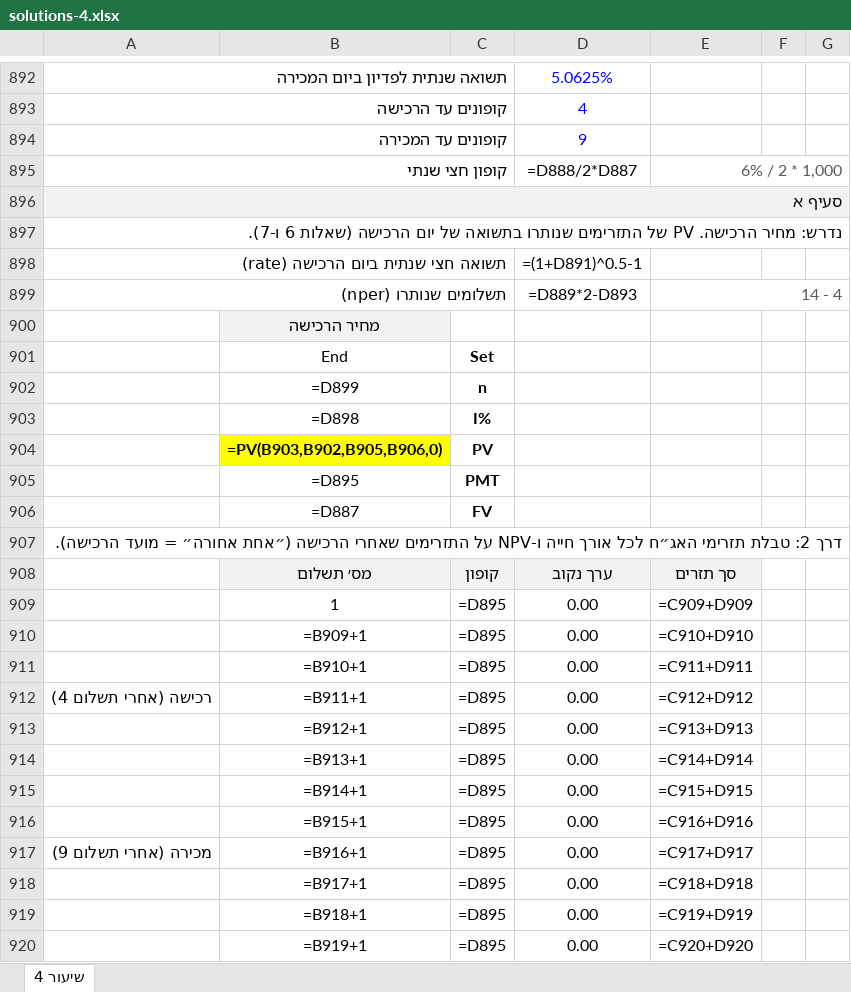
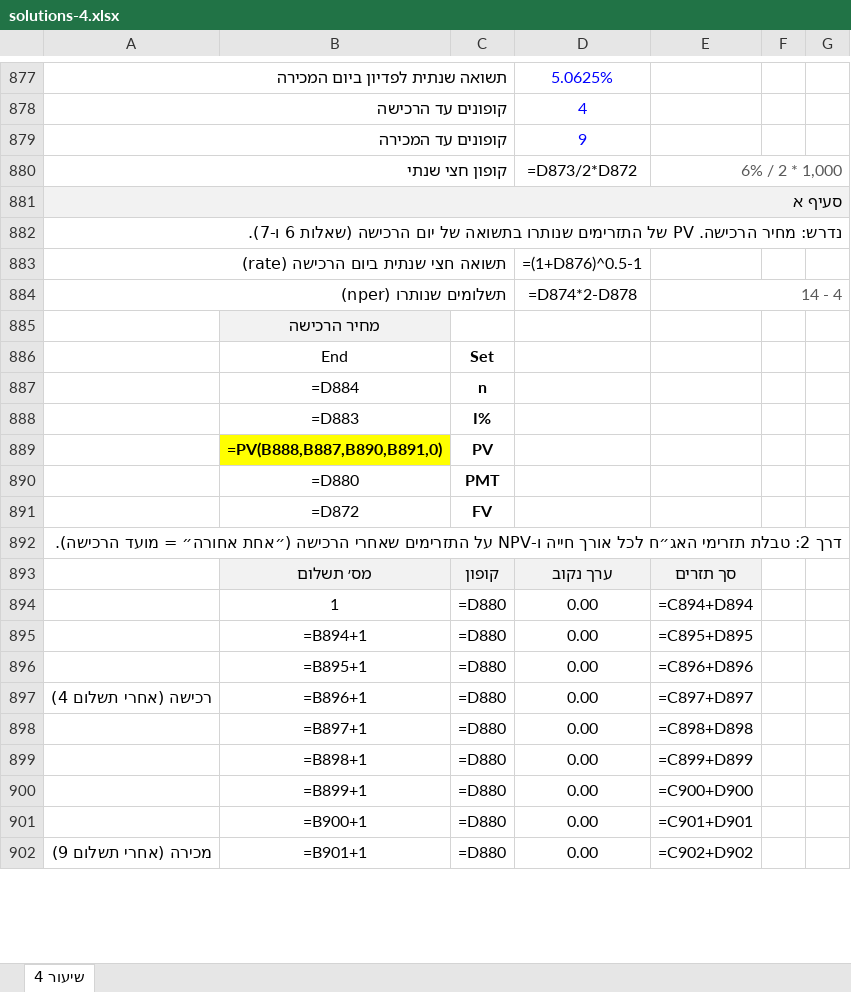
Before and after one commit to shaytsaban/advanced-finance-for-accountants, an Excel workbook: lectures/lecture-4/solutions-4.xlsx, sheet שיעור 4, drawn as a sheet; only a part is shown, gaps mark what is left out; values as stored, in another font and other column widths than the file's, no borders; formulas without a stored value are shown as written; removed rows and columns are numbered as before the commit, all else as after; the diff covers the shown part only; the diff names each change by its address in the sheet, - before the commit and + after, or states it on an @@ line.

```diff
--- a/lectures/lecture-4/solutions-4.xlsx (sheet שיעור 4)
+++ b/lectures/lecture-4/solutions-4.xlsx (sheet שיעור 4)
-D880: =D888/2*D887
+D880: =D873/2*D872
-D883: =(1+D891)^0.5-1
+D883: =(1+D876)^0.5-1
-D884: =D889*2-D893
+D884: =D874*2-D878
-B887: =D899
+B887: =D884
-B888: =D898
+B888: =D883
-B889: =PV(B903,B902,B905,B906,0)
+B889: =PV(B888,B887,B890,B891,0)
-B890: =D895
+B890: =D880
-B891: =D887
+B891: =D872
-C894: =D895
+C894: =D880
-E894: =C909+D909
+E894: =C894+D894
-row 910:  | =B909+1 | =D895 | 0.00 | =C910+D910
-row 911:  | =B910+1 | =D895 | 0.00 | =C911+D911
+row 895:  | =B894+1 | =D880 | 0.00 | =C895+D895
+row 896:  | =B895+1 | =D880 | 0.00 | =C896+D896
-B897: =B911+1
+B897: =B896+1
-C897: =D895
+C897: =D880
-E897: =C912+D912
+E897: =C897+D897
-row 913:  | =B912+1 | =D895 | 0.00 | =C913+D913
-row 914:  | =B913+1 | =D895 | 0.00 | =C914+D914
-row 915:  | =B914+1 | =D895 | 0.00 | =C915+D915
+row 898:  | =B897+1 | =D880 | 0.00 | =C898+D898
+row 899:  | =B898+1 | =D880 | 0.00 | =C899+D899
+row 900:  | =B899+1 | =D880 | 0.00 | =C900+D900
-B901: =B915+1
+B901: =B900+1
-C901:C902: =D895
+C901:C902: =D880
-E901: =C916+D916
+E901: =C901+D901
-B902: =B916+1
+B902: =B901+1
-E902: =C917+D917
+E902: =C902+D902
-row 918:  | =B917+1 | =D895 | 0.00 | =C918+D918
-row 919:  | =B918+1 | =D895 | 0.00 | =C919+D919
-row 920:  | =B919+1 | =D895 | 0.00 | =C920+D920
```
Also changed, not shown: 11 added rows, 23 removed rows and 171 edited cells elsewhere in this sheet, lectures/lecture-1/solutions-1.xlsx, lectures/lecture-2/solutions-2.xlsx, 32 other files.
